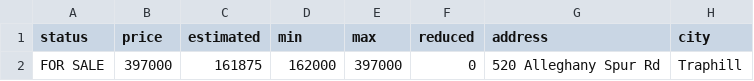
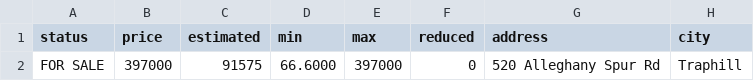
Before and after one commit to xgirma/moveto, a CSV file: data/28685/details.csv, drawn as a sheet; only a part is shown; the diff names each change by its address in the sheet, - before the commit and + after, or states it on an @@ line.

```diff
--- a/data/28685/details.csv
+++ b/data/28685/details.csv
-C2 (estimated): 161875
+C2 (estimated): 91575
-D2 (min): 162000
+D2 (min): 66.6000
```
Also changed, not shown: data/28685/for_sale.csv, 1 other file.
